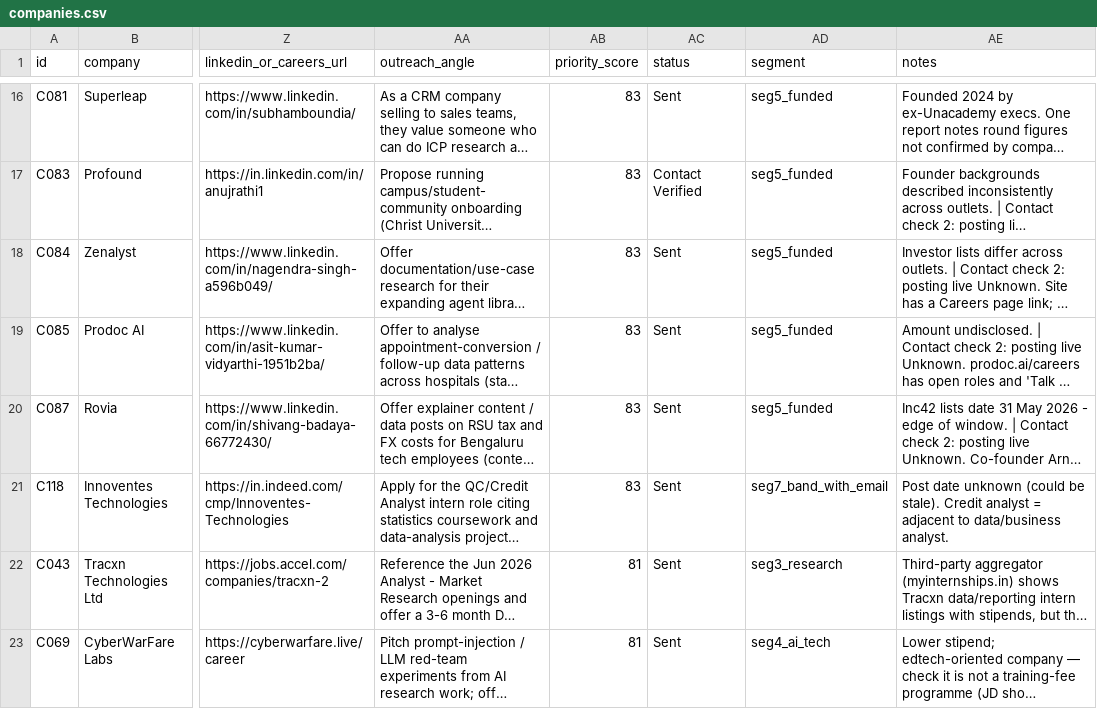
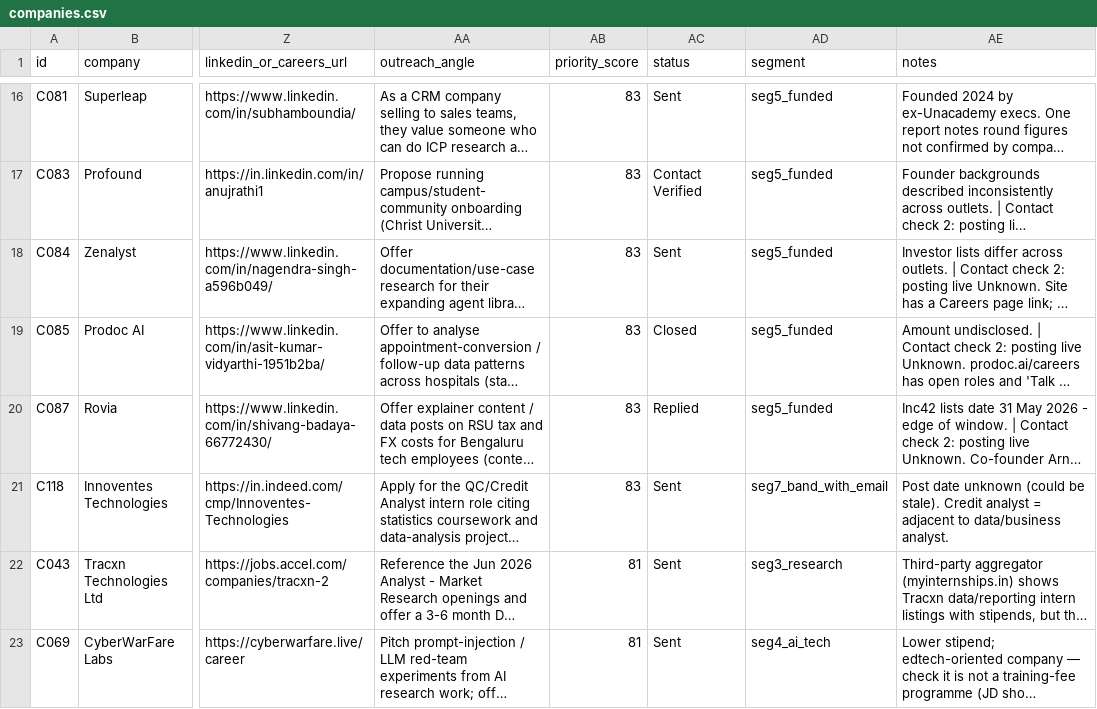
Before and after one commit to wrick-web/pdf-to-markdown-benchmark, a CSV file: internship_hunt/companies.csv, drawn as a sheet; only a part is shown, gaps mark what is left out; long unchanged cells end in …; the diff names each change by its address in the sheet, - before the commit and + after, or states it on an @@ line.

```diff
--- a/internship_hunt/companies.csv
+++ b/internship_hunt/companies.csv
-AC19 (status): Sent
+AC19 (status): Closed
-AC20 (status): Sent
+AC20 (status): Replied
```
Also changed, not shown: internship_hunt/applications.csv, 1 other file.
